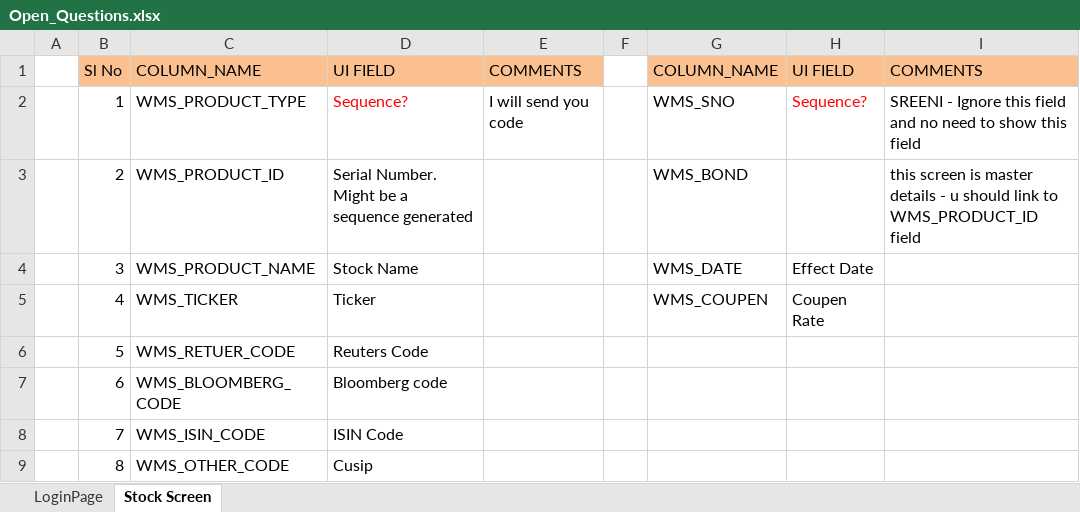
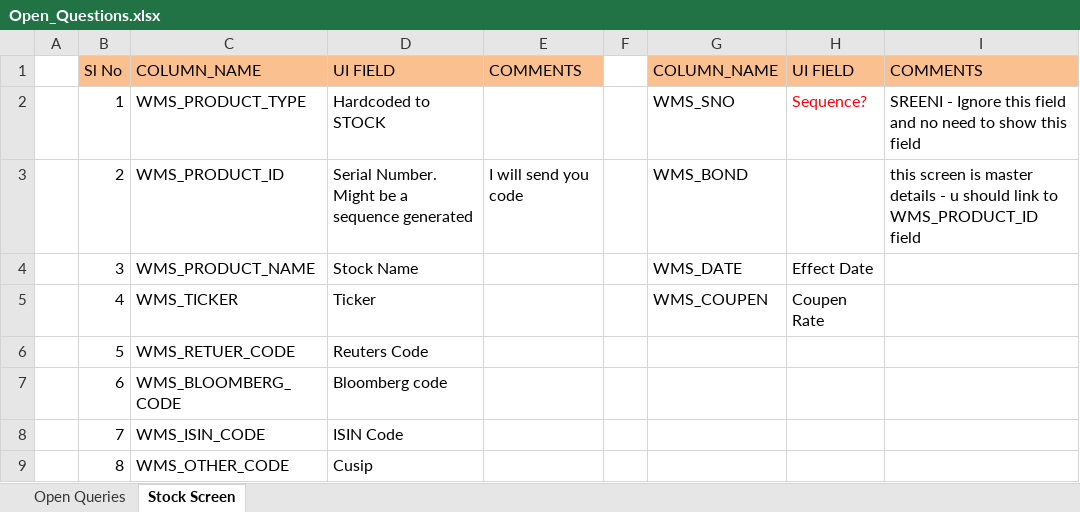
Before and after one commit to umeshagarwal27/WealthManagementSolution, an Excel workbook: FWMS/docs/Open_Questions.xlsx, sheet Stock Screen, drawn as a sheet; only a part is shown; values as stored, in another font and other column widths than the file's, no borders; the diff names each change by its address in the sheet, - before the commit and + after, or states it on an @@ line.

```diff
--- a/FWMS/docs/Open_Questions.xlsx (sheet Stock Screen)
+++ b/FWMS/docs/Open_Questions.xlsx (sheet Stock Screen)
-sheet tab: LoginPage
+sheet tab: Open Queries
-D2: Sequence?
+D2: Hardcoded to STOCK
-D2 text colour: #FF0000
+D2 text colour: black
-E2: I will send you code
+E2: (empty)
-E3: (empty)
+E3: I will send you code
```
Also changed, not shown: sheet Open Queries, 7 other files.
